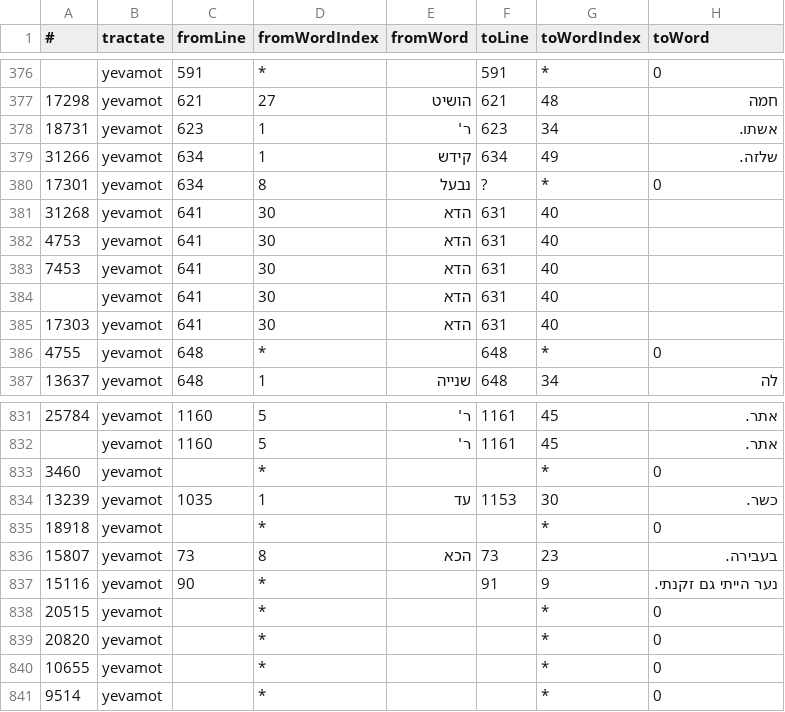
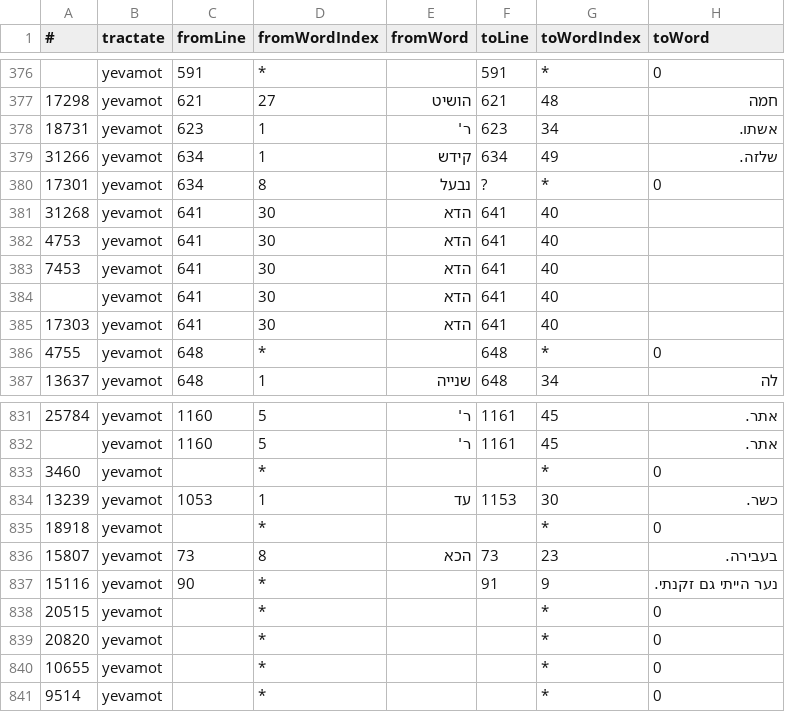
Before and after one commit to talmudyerushalmi/talmud-backend, a CSV file: excerpts.csv/excerpts_full.csv, drawn as a sheet; only a part is shown, gaps mark what is left out; the diff names each change by its address in the sheet, - before the commit and + after, or states it on an @@ line.

Commit message:
typos

```diff
--- a/excerpts.csv/excerpts_full.csv
+++ b/excerpts.csv/excerpts_full.csv
-F381:F385 (toLine): 631
+F381:F385 (toLine): 641
-C834 (fromLine): 1035
+C834 (fromLine): 1053
```
